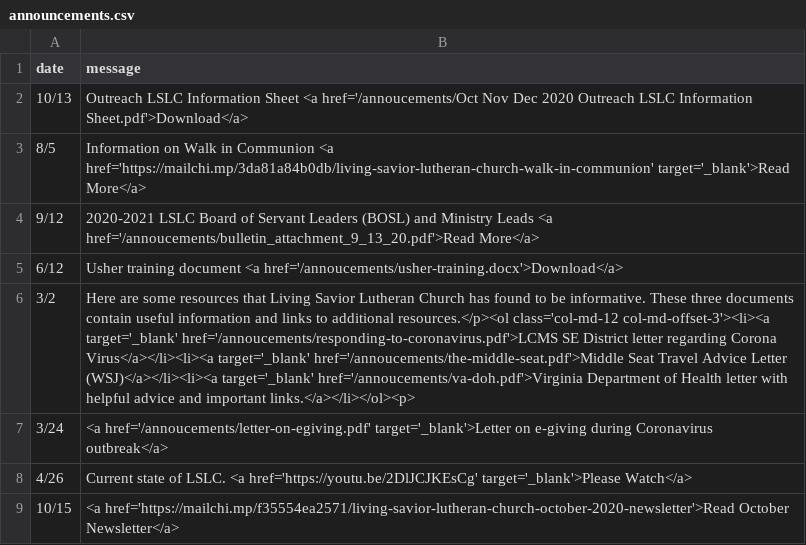
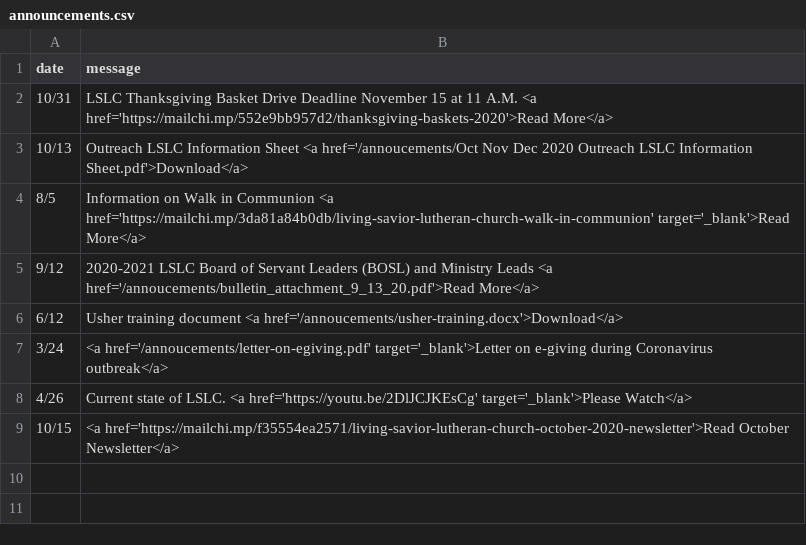
Before and after one commit to cgallarno/living-savior-lutheran-site, a CSV file: _data/announcements.csv, drawn as a sheet; removed rows and columns are numbered as before the commit, all else as after; the diff names each change by its address in the sheet, - before the commit and + after, or states it on an @@ line.

```diff
--- a/_data/announcements.csv
+++ b/_data/announcements.csv
+row 2: 10/31 | LSLC Thanksgiving Basket Drive Deadline November 15 at 11 A.M. <a href='https://mailchi.mp/552e9bb957d2/thanksgiving-baskets-2020'>Read More</a>
-row 6: 3/2 | Here are some resources that Living Savior Lutheran Church has found to be informative. These three documents contain useful information and links to additional resources.</p><ol class='col-md-12 col-md-offset-3'><li><a target='_blank' href='/annoucements/responding-to-coronavirus.pdf'>LCMS SE District letter regarding Corona Virus</a></li><li><a target='_blank' href='/annoucements/the-middle-seat.pdf'>Middle Seat Travel Advice Letter (WSJ)</a></li><li><a target='_blank' href='/annoucements/va-doh.pdf'>Virginia Department of Health letter with helpful advice and important links.</a></li></ol><p>
```
Also changed, not shown: 6 other files.
